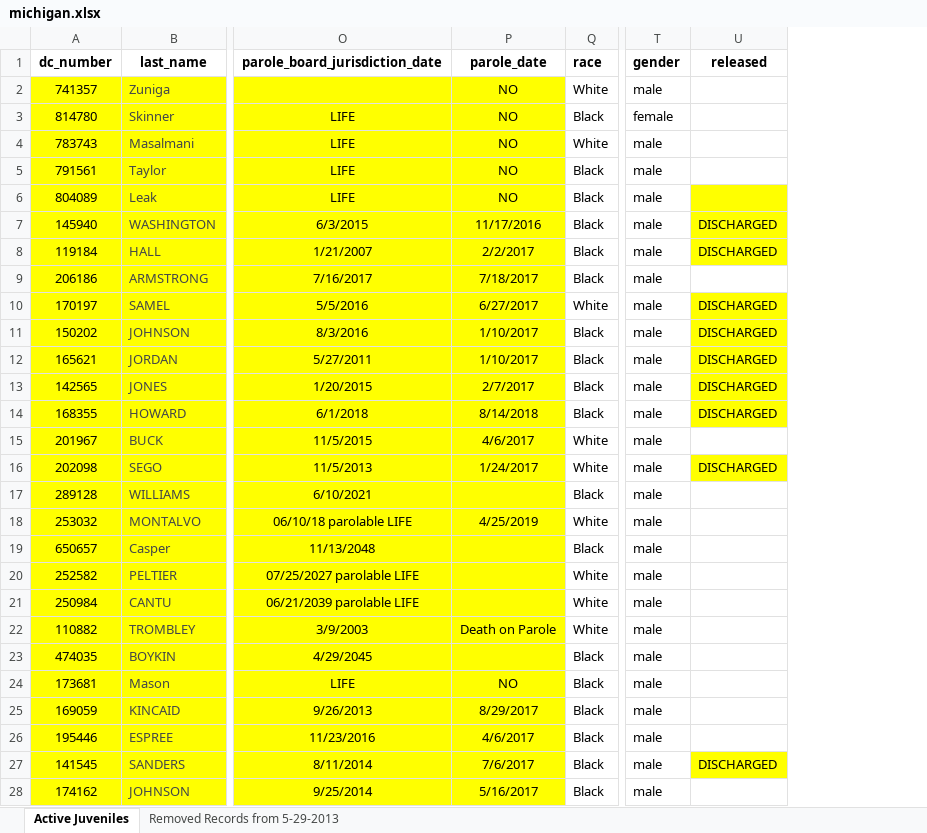
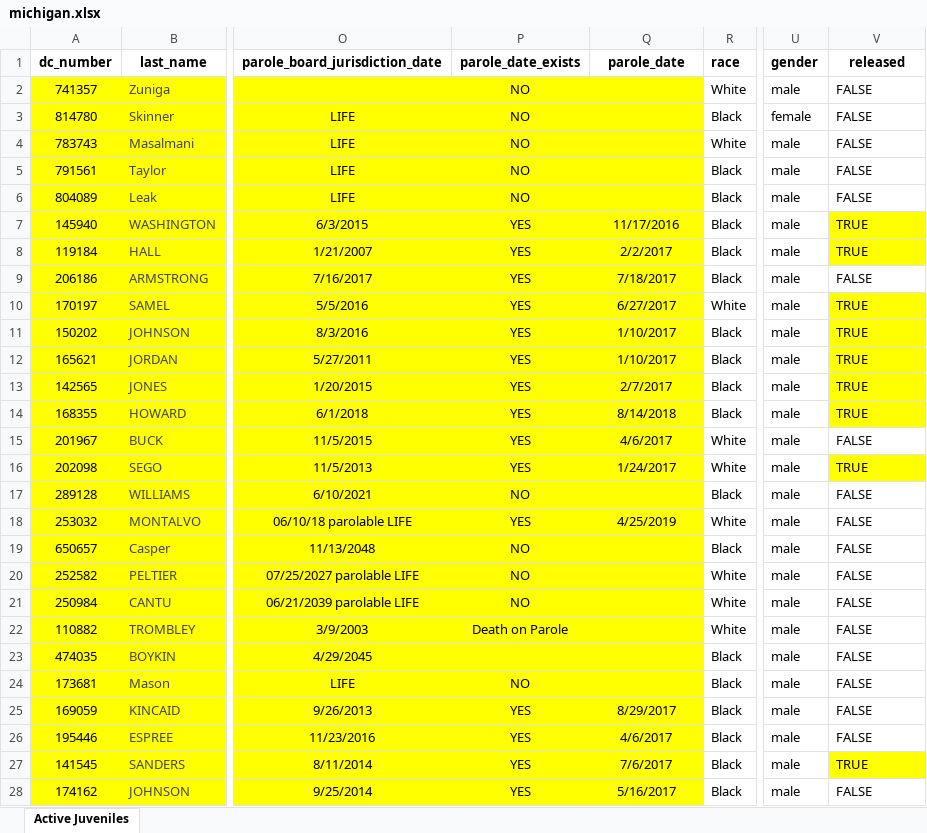
Before and after one commit to Howard-Center-Investigations/Juvenile-lifers-, an Excel workbook: data/source/michigan.xlsx, sheet Active Juveniles, drawn as a sheet; only a part is shown, gaps mark what is left out; values as stored, in another font and other column widths than the file's, no borders; addresses are those after the commit; the diff covers the shown part only; the diff names each change by its address in the sheet, - before the commit and + after, or states it on an @@ line.

```diff
--- a/data/source/michigan.xlsx (sheet Active Juveniles)
+++ b/data/source/michigan.xlsx (sheet Active Juveniles)
-sheet tab: Removed Records from 5-29-2013
+column P (parole_date_exists), rows 2-28: NO | NO | NO | NO | NO | YES | YES | YES | YES | YES | YES | YES | YES | YES | YES | NO | YES | NO | NO | NO | Death on Parole |  | NO | YES | YES | YES | YES
-Q2:Q6 (parole_date): NO
+Q2:Q6 (parole_date): (empty)
-V2:V6 (released): (empty)
+V2:V6 (released): FALSE
-V6 fill: #FFFF00
+V6 fill: none
-V7:V8 (released): DISCHARGED
+V7:V8 (released): TRUE
-V9 (released): (empty)
+V9 (released): FALSE
-V10:V14 (released): DISCHARGED
+V10:V14 (released): TRUE
-V15 (released): (empty)
+V15 (released): FALSE
-V16 (released): DISCHARGED
+V16 (released): TRUE
-V17:V26 (released): (empty)
+V17:V26 (released): FALSE
-Q22 (parole_date): Death on Parole
+Q22 (parole_date): (empty)
-Q24 (parole_date): NO
+Q24 (parole_date): (empty)
-V27 (released): DISCHARGED
+V27 (released): TRUE
-V28 (released): (empty)
+V28 (released): FALSE
```
Also changed, not shown: 371 edited cells elsewhere in this sheet, 4 other files.
